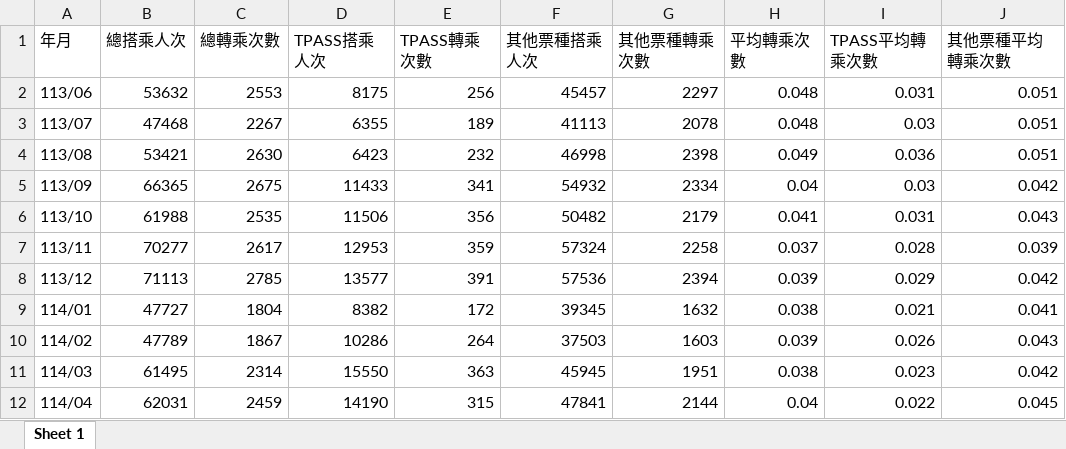
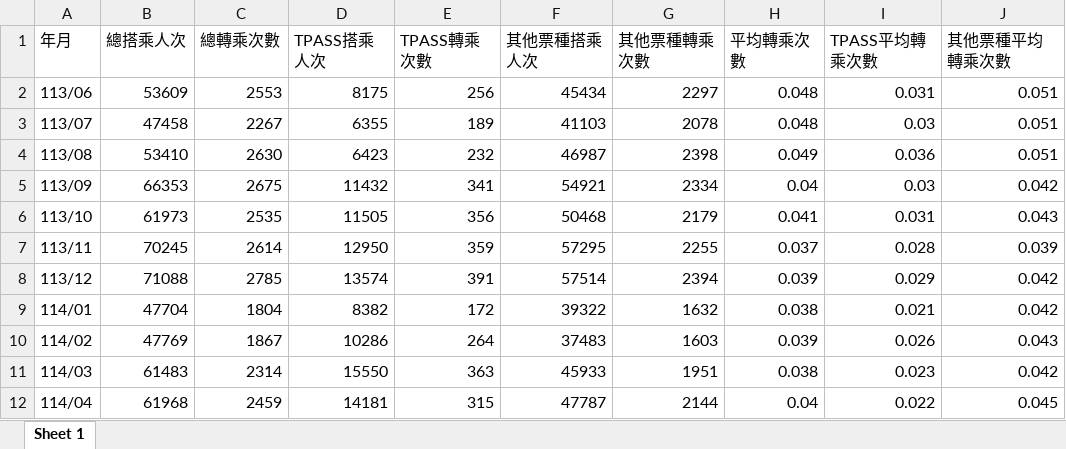
Before and after one commit to NDHU-Logistics-Management/115_Final-Report, an Excel workbook: 平均轉乘次數趨勢分析/花蓮縣月平均轉乘次數.xlsx, sheet Sheet 1, drawn as a sheet; only a part is shown; values as stored, in another font and other column widths than the file's, no borders; the diff covers the shown part only; the diff names each change by its address in the sheet, - before the commit and + after, or states it on an @@ line.

```diff
--- a/平均轉乘次數趨勢分析/花蓮縣月平均轉乘次數.xlsx (sheet Sheet 1)
+++ b/平均轉乘次數趨勢分析/花蓮縣月平均轉乘次數.xlsx (sheet Sheet 1)
-B2 (總搭乘人次): 53632
+B2 (總搭乘人次): 53609
-F2 (其他票種搭乘人次): 45457
+F2 (其他票種搭乘人次): 45434
-B3 (總搭乘人次): 47468
+B3 (總搭乘人次): 47458
-F3 (其他票種搭乘人次): 41113
+F3 (其他票種搭乘人次): 41103
-B4 (總搭乘人次): 53421
+B4 (總搭乘人次): 53410
-F4 (其他票種搭乘人次): 46998
+F4 (其他票種搭乘人次): 46987
-B5 (總搭乘人次): 66365
+B5 (總搭乘人次): 66353
-D5 (TPASS搭乘人次): 11433
+D5 (TPASS搭乘人次): 11432
-F5 (其他票種搭乘人次): 54932
+F5 (其他票種搭乘人次): 54921
-B6 (總搭乘人次): 61988
+B6 (總搭乘人次): 61973
-D6 (TPASS搭乘人次): 11506
+D6 (TPASS搭乘人次): 11505
-F6 (其他票種搭乘人次): 50482
+F6 (其他票種搭乘人次): 50468
-B7 (總搭乘人次): 70277
+B7 (總搭乘人次): 70245
-C7 (總轉乘次數): 2617
+C7 (總轉乘次數): 2614
-D7 (TPASS搭乘人次): 12953
+D7 (TPASS搭乘人次): 12950
-F7 (其他票種搭乘人次): 57324
+F7 (其他票種搭乘人次): 57295
-G7 (其他票種轉乘次數): 2258
+G7 (其他票種轉乘次數): 2255
-B8 (總搭乘人次): 71113
+B8 (總搭乘人次): 71088
-D8 (TPASS搭乘人次): 13577
+D8 (TPASS搭乘人次): 13574
-F8 (其他票種搭乘人次): 57536
+F8 (其他票種搭乘人次): 57514
-B9 (總搭乘人次): 47727
+B9 (總搭乘人次): 47704
-F9 (其他票種搭乘人次): 39345
+F9 (其他票種搭乘人次): 39322
-J9 (其他票種平均轉乘次數): 0.041
+J9 (其他票種平均轉乘次數): 0.042
-B10 (總搭乘人次): 47789
+B10 (總搭乘人次): 47769
-F10 (其他票種搭乘人次): 37503
+F10 (其他票種搭乘人次): 37483
-B11 (總搭乘人次): 61495
+B11 (總搭乘人次): 61483
-F11 (其他票種搭乘人次): 45945
+F11 (其他票種搭乘人次): 45933
-B12 (總搭乘人次): 62031
+B12 (總搭乘人次): 61968
-D12 (TPASS搭乘人次): 14190
+D12 (TPASS搭乘人次): 14181
-F12 (其他票種搭乘人次): 47841
+F12 (其他票種搭乘人次): 47787
```
Also changed, not shown: 54 edited cells elsewhere in this sheet, 1 other file.
